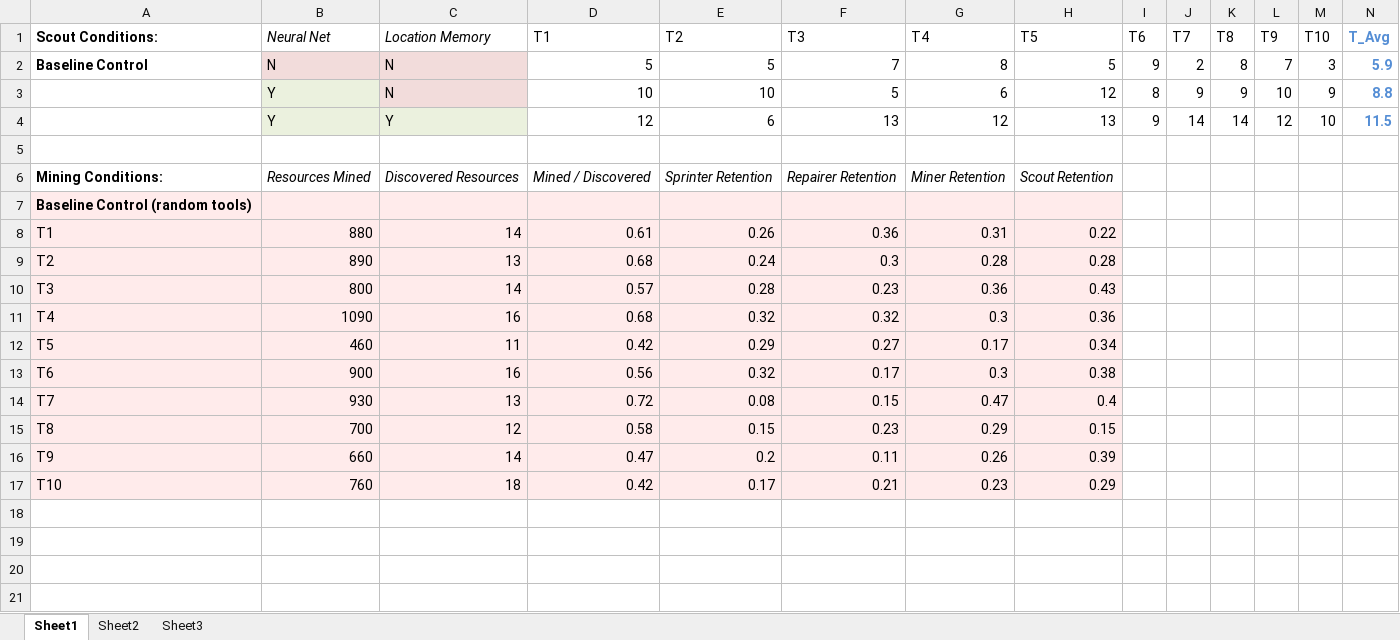
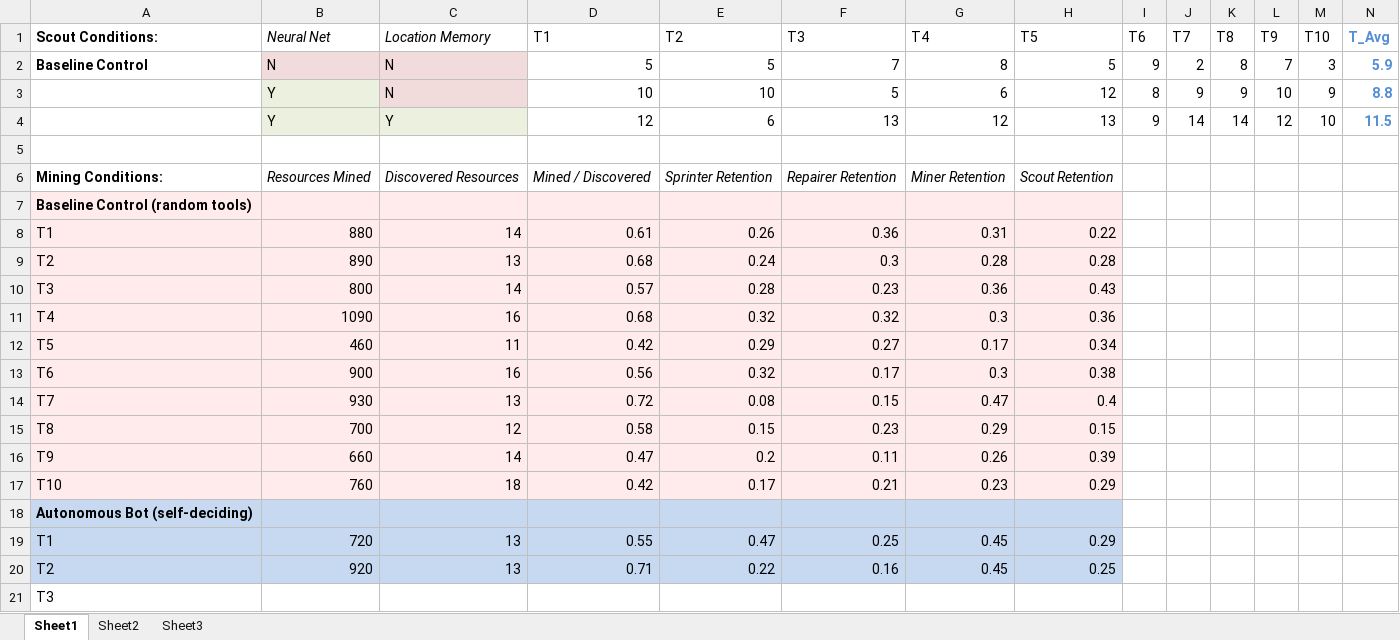
Before and after one commit to Forns/project-brave-new-world, an Excel workbook: doc/data/brave-new-world-trial-data.xlsx, sheet Sheet1, drawn as a sheet; only a part is shown; values as stored, in another font and other column widths than the file's, no borders; rows hold the shown columns only; the diff names each change by its address in the sheet, - before the commit and + after, or states it on an @@ line.

```diff
--- a/doc/data/brave-new-world-trial-data.xlsx (sheet Sheet1)
+++ b/doc/data/brave-new-world-trial-data.xlsx (sheet Sheet1)
+row 18: Autonomous Bot (self-deciding)
+row 19: T1 | 720 | 13 | 0.55 | 0.47 | 0.25 | 0.45 | 0.29
+row 20: T2 | 920 | 13 | 0.71 | 0.22 | 0.16 | 0.45 | 0.25
+row 21: T3
```
Also changed, not shown: 1 other file.
